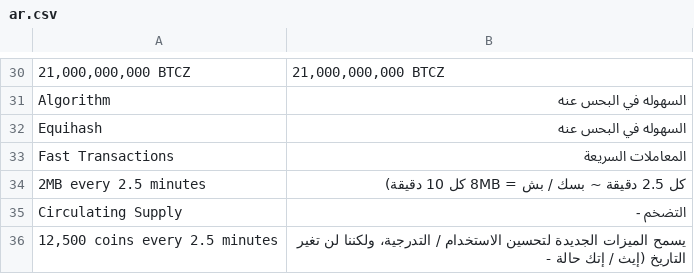
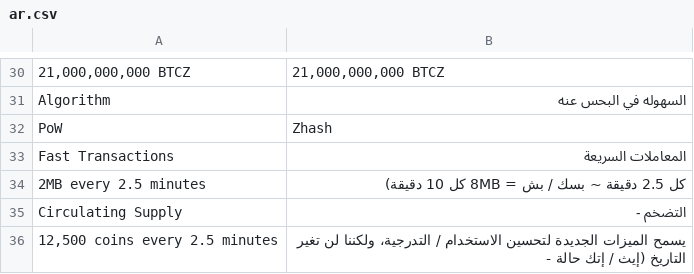
Before and after one commit to bitcoinz-sites/btcz.rocks, a CSV file: translation/languages/ar.csv, drawn as a sheet; only a part is shown, gaps mark what is left out; removed rows and columns are numbered as before the commit, all else as after; the diff names each change by its address in the sheet, - before the commit and + after, or states it on an @@ line.

```diff
--- a/translation/languages/ar.csv
+++ b/translation/languages/ar.csv
-row 32: Equihash | السهوله في البحس عنه
+row 32: PoW | Zhash
```
Also changed, not shown: translation/languages/en.csv, translation/languages/jp.csv, 6 other files.
